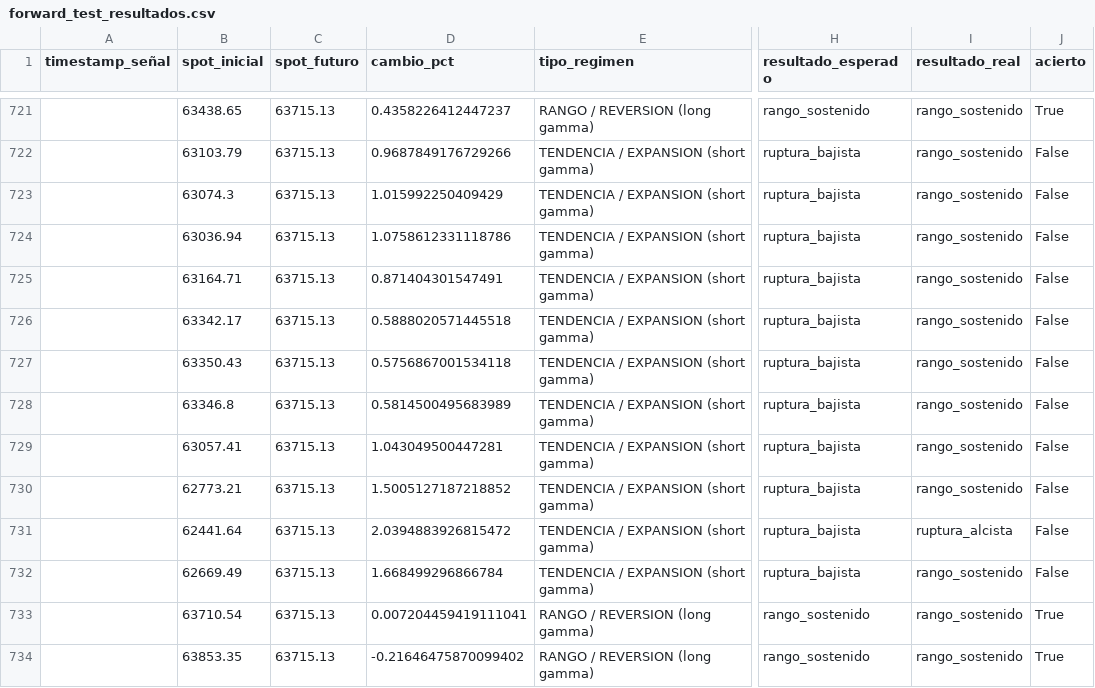
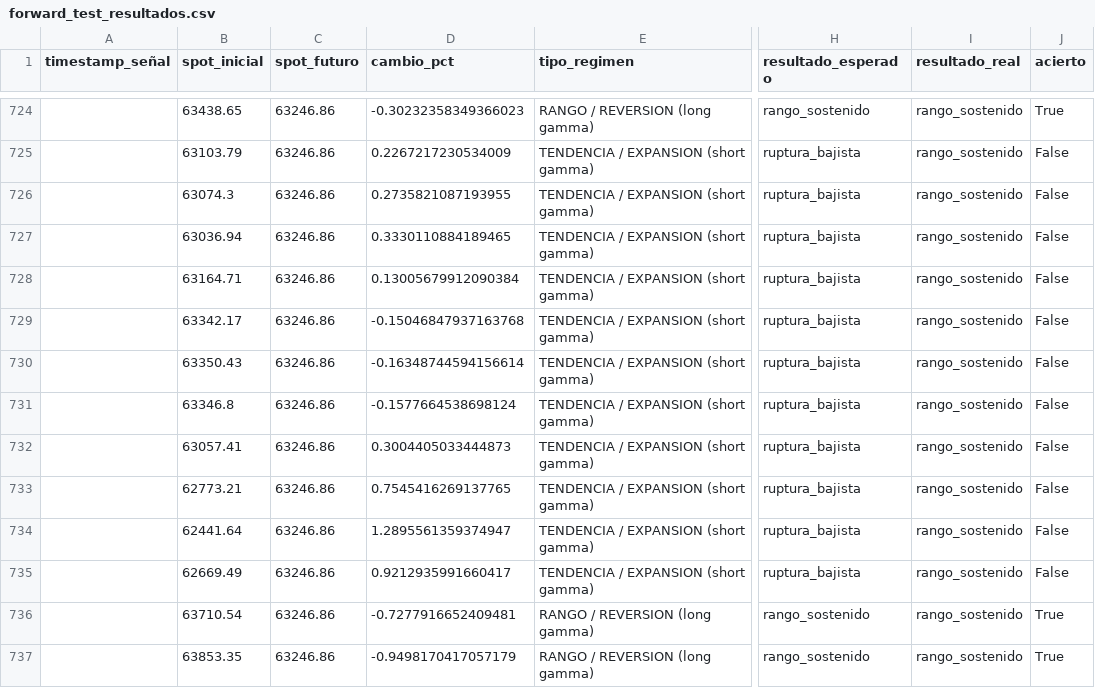
Before and after one commit to Alezmee/btc-quant-gex, a CSV file: data/forward_test_resultados.csv, drawn as a sheet; only a part is shown, gaps mark what is left out; addresses are those after the commit; the diff covers the shown part only; the diff names each change by its address in the sheet, - before the commit and + after, or states it on an @@ line.

```diff
--- a/data/forward_test_resultados.csv
+++ b/data/forward_test_resultados.csv
-C724:C737 (spot_futuro): 63715.13
+C724:C737 (spot_futuro): 63246.86
-D724 (cambio_pct): 0.4358226412447237
+D724 (cambio_pct): -0.30232358349366023
-D725 (cambio_pct): 0.9687849176729266
+D725 (cambio_pct): 0.2267217230534009
-D726 (cambio_pct): 1.015992250409429
+D726 (cambio_pct): 0.2735821087193955
-D727 (cambio_pct): 1.0758612331118786
+D727 (cambio_pct): 0.3330110884189465
-D728 (cambio_pct): 0.871404301547491
+D728 (cambio_pct): 0.13005679912090384
-D729 (cambio_pct): 0.5888020571445518
+D729 (cambio_pct): -0.15046847937163768
-D730 (cambio_pct): 0.5756867001534118
+D730 (cambio_pct): -0.16348744594156614
-D731 (cambio_pct): 0.5814500495683989
+D731 (cambio_pct): -0.1577664538698124
-D732 (cambio_pct): 1.043049500447281
+D732 (cambio_pct): 0.3004405033444873
-D733 (cambio_pct): 1.5005127187218852
+D733 (cambio_pct): 0.7545416269137765
-D734 (cambio_pct): 2.0394883926815472
+D734 (cambio_pct): 1.2895561359374947
-I734 (resultado_real): ruptura_alcista
+I734 (resultado_real): rango_sostenido
-D735 (cambio_pct): 1.668499296866784
+D735 (cambio_pct): 0.9212935991660417
-D736 (cambio_pct): 0.007204459419111041
+D736 (cambio_pct): -0.7277916652409481
-D737 (cambio_pct): -0.21646475870099402
+D737 (cambio_pct): -0.9498170417057179
```
Also changed, not shown: 3 added rows and 109 edited cells elsewhere in this file, data/historico_snapshots.csv.
